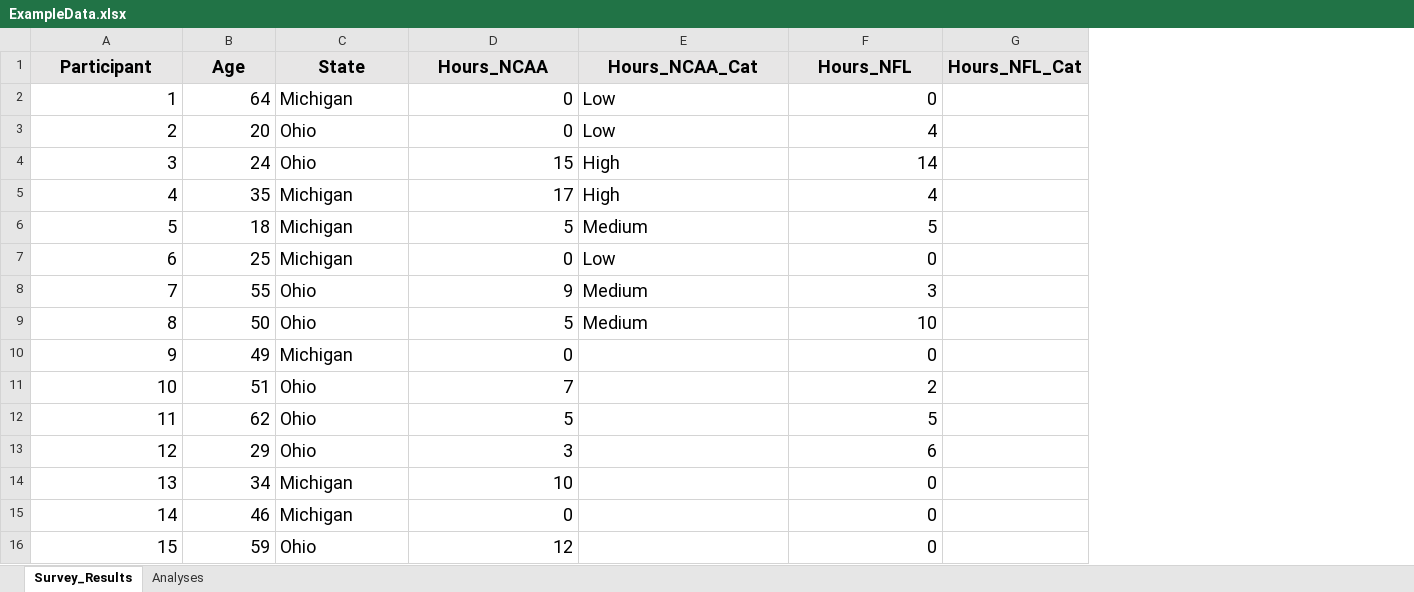
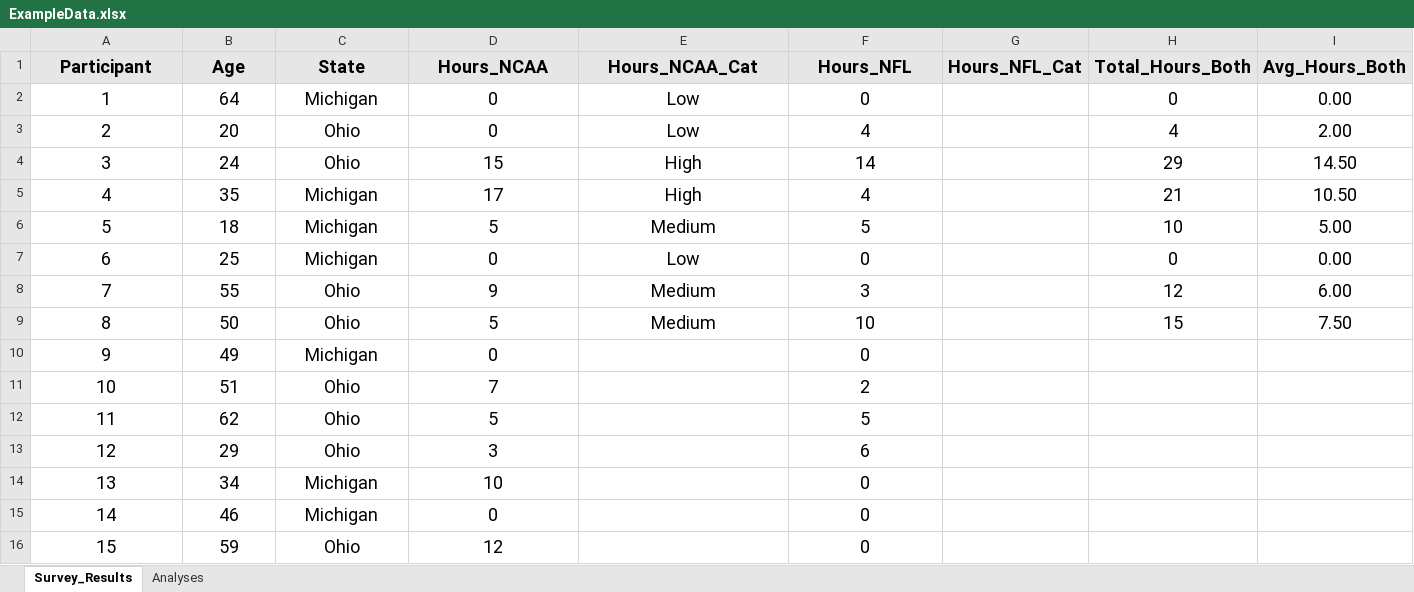
Before and after one commit to Matt-Sweitzer/Comm3163, an Excel workbook: Fall_2020/Example Analyses/ExampleData.xlsx, sheet Survey_Results, drawn as a sheet; values as stored, in another font and other column widths than the file's, no borders; the diff names each change by its address in the sheet, - before the commit and + after, or states it on an @@ line.

```diff
--- a/Fall_2020/Example Analyses/ExampleData.xlsx (sheet Survey_Results)
+++ b/Fall_2020/Example Analyses/ExampleData.xlsx (sheet Survey_Results)
+column H (Total_Hours_Both), rows 2-9: 0 | 4 | 29 | 21 | 10 | 0 | 12 | 15
+column I (Avg_Hours_Both), rows 2-9: 0.00 | 2.00 | 14.50 | 10.50 | 5.00 | 0.00 | 6.00 | 7.50
-A2:B16 alignment: right
+A2:B16 alignment: center
-C2:C16 alignment: left
+C2:C16 alignment: center
-D2:D16 alignment: right
+D2:D16 alignment: center
-E2:E9 alignment: left
+E2:E9 alignment: center
-F2:F16 alignment: right
+F2:F16 alignment: center
```
Also changed, not shown: sheet Analyses, 4 other files.
